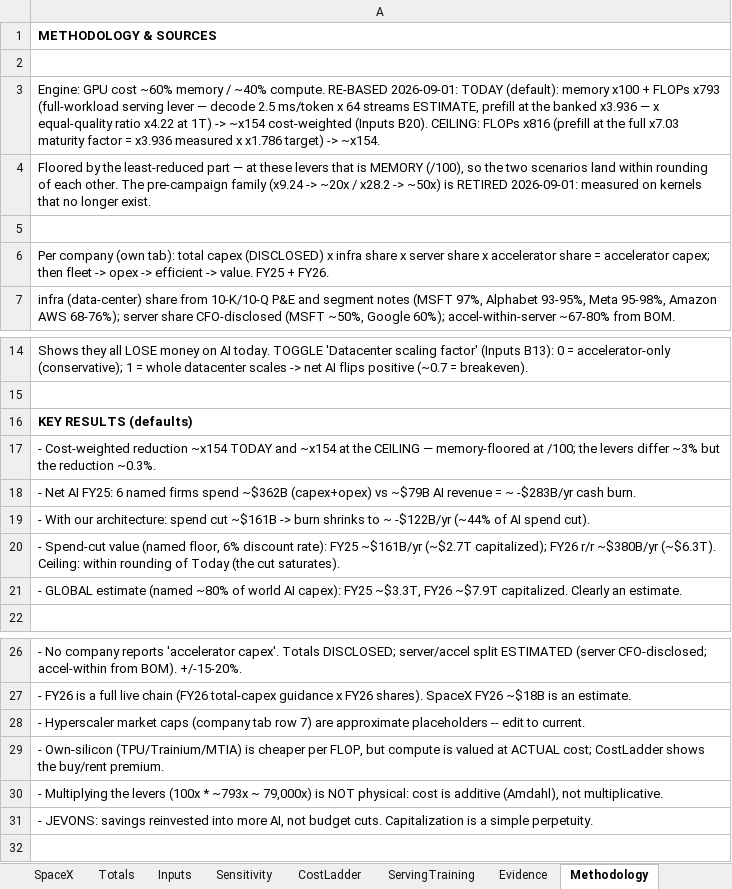
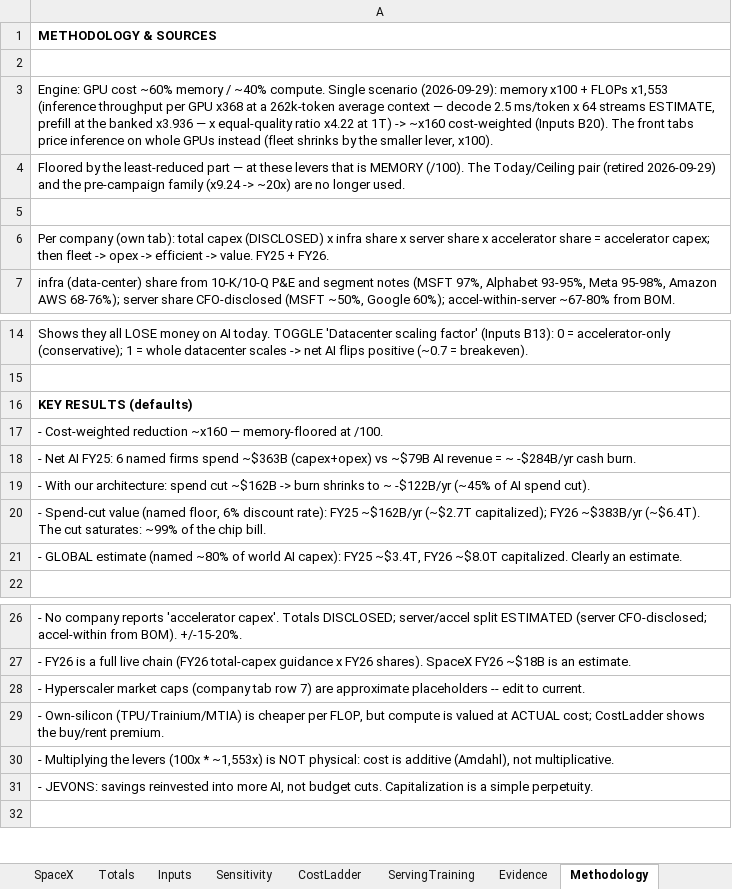
Before and after one commit to fberl/ai-capex-efficiency-model, an Excel workbook: AI_Capex_Efficiency.xlsx, sheet Methodology, drawn as a sheet; only a part is shown, gaps mark what is left out; values as stored, in another font and other column widths than the file's, no borders; the diff names each change by its address in the sheet, - before the commit and + after, or states it on an @@ line.

Commit message:
262k context; scenario cells marked; What Matters tab; power per GPU 2.3 kW
- Average conversation length 262k (was 128k): compute lever x1,553
  (Current kernels) / x1,611 (Optimized kernels).
- Two scenarios kept, renamed Current kernels / Optimized kernels
  (default Current in workbook and app). Only the diamond-marked purple
  cells differ between them: inference throughput per GPU (lever 5,
  Inputs B24/B25) and training speed per token (lever 3, Levers D9/E9,
  1x in both). Levers tab shows both columns; Inputs has an active row.
- New What Matters tab (workbook + app): one-at-a-time sensitivity of
  the FY2026 saving. High-impact inputs (>= $10B swing) carry a star and
  an orange border everywhere: server, accelerator and data-center
  shares; smaller-model ratio; conversations per GPU; memory lever;
  discount rate (capitalized value only).
- Wall power per GPU 1.8 -> 2.3 kW (GB200 NVL72 rack draw x PUE).
- App: lever follows the sidebar context and input:output ratio.
- Headline re-quoted: FY2026 $383B (Totals) / $375B (front tabs);
  FY2025 $162B / $158B.

```diff
--- a/AI_Capex_Efficiency.xlsx (sheet Methodology)
+++ b/AI_Capex_Efficiency.xlsx (sheet Methodology)
-A3: …~40% compute. RE-BASED 2026-09-01: TODAY (default): memory x100 + FLOPs x793 (full-workload serving lever — decode 2.5 ms/token x 64 streams ESTIMATE, prefill at the banked x3.936 — x equal-quality ratio x4.22 at 1T) -> ~x154 cost-weighted (Inputs B20). CEILING: FLOPs x816 (prefill at the full x7.03 maturity factor = x3.936 measured x x1.786 target) -> ~x154.
+A3: …~40% compute. Single scenario (2026-09-29): memory x100 + FLOPs x1,553 (inference throughput per GPU x368 at a 262k-token average context — decode 2.5 ms/token x 64 streams ESTIMATE, prefill at the banked x3.936 — x equal-quality ratio x4.22 at 1T) -> ~x160 cost-weighted (Inputs B20). The front tabs price inference on whole GPUs instead (fleet shrinks by the smaller lever, x100).
-A4: …is MEMORY (/100), so the two scenarios land within rounding of each other. The pre-campaign family (x9.24 -> ~20x / x28.2 -> ~50x) is RETIRED 2026-09-01: measured on kernels that no longer exist.
+A4: …is MEMORY (/100). The Today/Ceiling pair (retired 2026-09-29) and the pre-campaign family (x9.24 -> ~20x) are no longer used.
-A17: …Cost-weighted reduction ~x154 TODAY and ~x154 at the CEILING — memory-floored at /100; the levers differ ~3% but the reduction ~0.3%.
+A17: …Cost-weighted reduction ~x160 — memory-floored at /100.
-A18: …firms spend ~$362B (capex+opex) vs ~$79B AI revenue = ~ -$283B/yr cash burn.
+A18: …firms spend ~$363B (capex+opex) vs ~$79B AI revenue = ~ -$284B/yr cash burn.
-A19: …spend cut ~$161B -> burn shrinks to ~ -$122B/yr (~44% of AI…
+A19: …spend cut ~$162B -> burn shrinks to ~ -$122B/yr (~45% of AI…
-A20: …rate): FY25 ~$161B/yr (~$2.7T capitalized); FY26 r/r ~$380B/yr (~$6.3T). Ceiling: within rounding of Today (the cut saturates).
+A20: …rate): FY25 ~$162B/yr (~$2.7T capitalized); FY26 ~$383B/yr (~$6.4T). The cut saturates: ~99% of the chip bill.
-A21: …capex): FY25 ~$3.3T, FY26 ~$7.9T capitalized. Clearly…
+A21: …capex): FY25 ~$3.4T, FY26 ~$8.0T capitalized. Clearly…
-A30: …(100x * ~793x ~ 79,000x) is NOT…
+A30: …(100x * ~1,553x) is NOT…
```
Also changed, not shown: sheet Levers, sheet Sensitivity, sheet Inputs, sheet ServingTraining, sheet Summary, sheet Alphabet, 6 more sheets, other sheet tabs, 4 other files.
